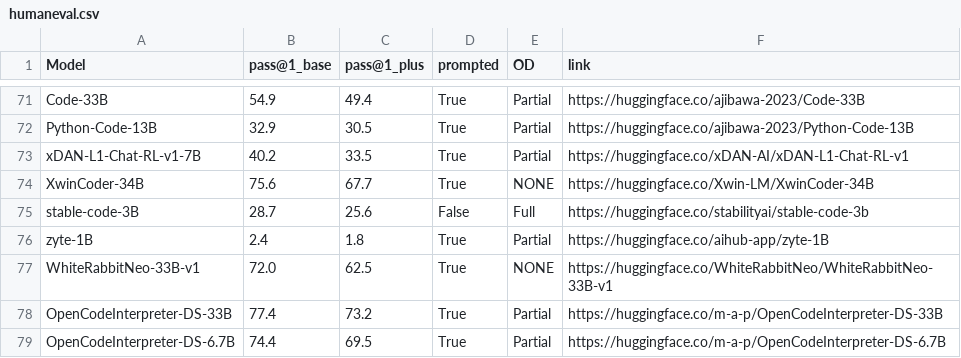
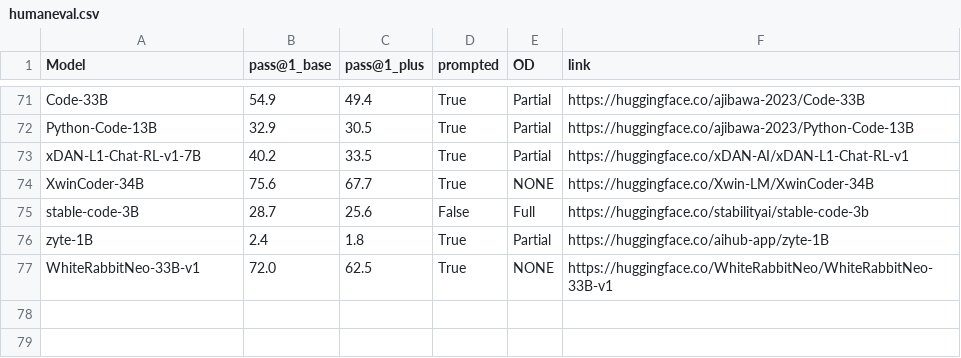
Before and after one commit to evalplus/evalplus.github.io, a CSV file: humaneval.csv, drawn as a sheet; only a part is shown, gaps mark what is left out; the diff names each change by its address in the sheet, - before the commit and + after, or states it on an @@ line.

Commit message:
remove OpenCodeInterpreter results temporarily

```diff
--- a/humaneval.csv
+++ b/humaneval.csv
-row 78: OpenCodeInterpreter-DS-33B | 77.4 | 73.2 | True | Partial | https://huggingface.co/m-a-p/OpenCodeInterpreter-DS-33B
-row 79: OpenCodeInterpreter-DS-6.7B | 74.4 | 69.5 | True | Partial | https://huggingface.co/m-a-p/OpenCodeInterpreter-DS-6.7B
```
Also changed, not shown: mbpp.csv.
